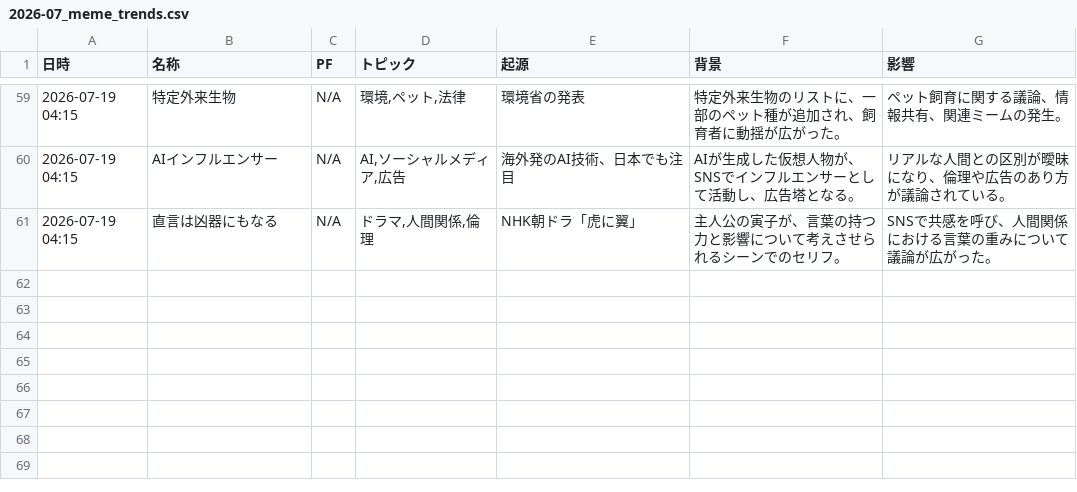
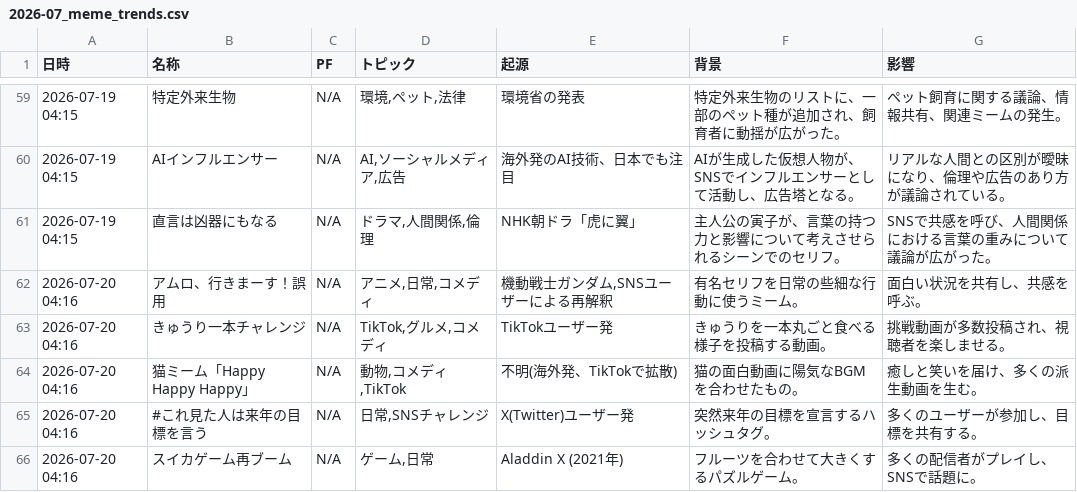
Before and after one commit to Hamaaan/sns-meme-reporting-jp, a CSV file: data/2026/2026-07_meme_trends.csv, drawn as a sheet; only a part is shown, gaps mark what is left out.

```diff
--- a/data/2026/2026-07_meme_trends.csv
+++ b/data/2026/2026-07_meme_trends.csv
@@ -61 +61,6 @@
 2026-07-19 04:15,直言は凶器にもなる,N/A,"ドラマ,人間関係,倫理",NHK朝ドラ「虎に翼」,主人公の寅子が、言葉の持つ力と影響について考えさせられるシーンでのセリフ。,SNSで共感を呼び、人間関係における言葉の重みについて議論が広がった。
+2026-07-20 04:16,アムロ、行きまーす！誤用,N/A,"アニメ,日常,コメディ","機動戦士ガンダム,SNSユーザーによる再解釈",有名セリフを日常の些細な行動に使うミーム。,面白い状況を共有し、共感を呼ぶ。
+2026-07-20 04:16,きゅうり一本チャレンジ,N/A,"TikTok,グルメ,コメディ",TikTokユーザー発,きゅうりを一本丸ごと食べる様子を投稿する動画。,挑戦動画が多数投稿され、視聴者を楽しませる。
+2026-07-20 04:16,猫ミーム「Happy Happy Happy」,N/A,"動物,コメディ,TikTok",不明(海外発、TikTokで拡散),猫の面白動画に陽気なBGMを合わせたもの。,癒しと笑いを届け、多くの派生動画を生む。
+2026-07-20 04:16,#これ見た人は来年の目標を言う,N/A,"日常,SNSチャレンジ",X(Twitter)ユーザー発,突然来年の目標を宣言するハッシュタグ。,多くのユーザーが参加し、目標を共有する。
+2026-07-20 04:16,スイカゲーム再ブーム,N/A,"ゲーム,日常",Aladdin X (2021年),フルーツを合わせて大きくするパズルゲーム。,多くの配信者がプレイし、SNSで話題に。
```
Also changed, not shown: 1 other file.
